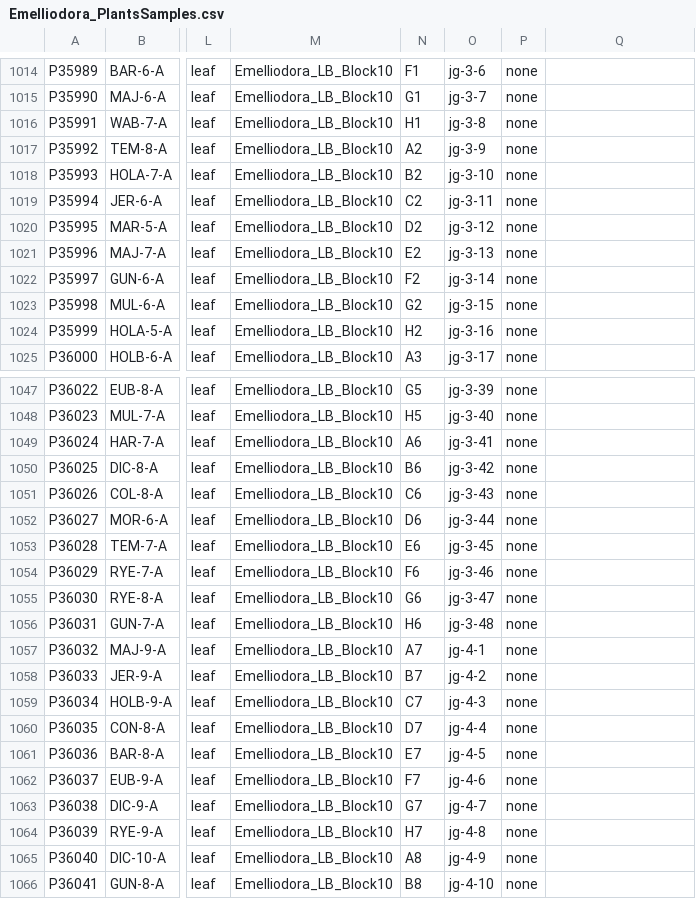
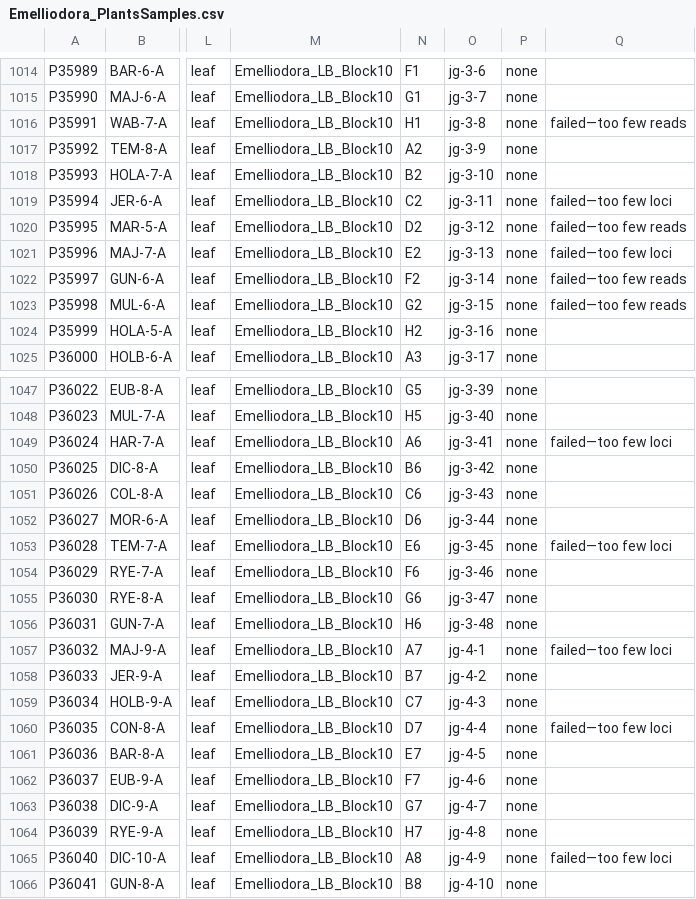
Before and after one commit to JamesKondilios/eucalyptus_data, a CSV file: Emelliodora_PlantsSamples.csv, drawn as a sheet; only a part is shown, gaps mark what is left out; the diff covers the shown part only; the diff names each change by its address in the sheet, - before the commit and + after, or states it on an @@ line.

```diff
--- a/Emelliodora_PlantsSamples.csv
+++ b/Emelliodora_PlantsSamples.csv
-Q1016: (empty)
+Q1016: failed—too few reads
-Q1019: (empty)
+Q1019: failed—too few loci
-Q1020: (empty)
+Q1020: failed—too few reads
-Q1021: (empty)
+Q1021: failed—too few loci
-Q1022:Q1023: (empty)
+Q1022:Q1023: failed—too few reads
-Q1049: (empty)
+Q1049: failed—too few loci
-Q1053: (empty)
+Q1053: failed—too few loci
-Q1057: (empty)
+Q1057: failed—too few loci
-Q1060: (empty)
+Q1060: failed—too few loci
-Q1065: (empty)
+Q1065: failed—too few loci
```
Also changed, not shown: 62 edited cells elsewhere in this file.
